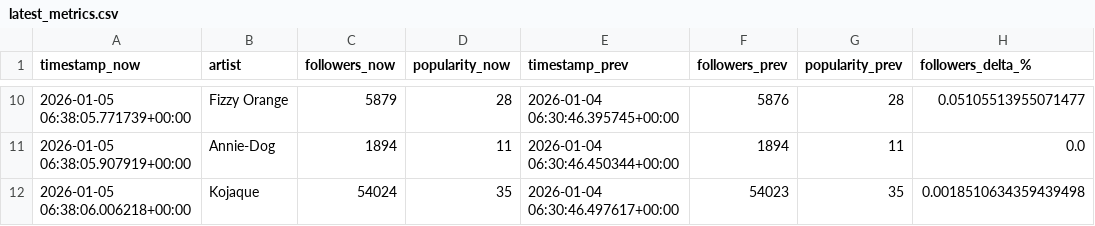
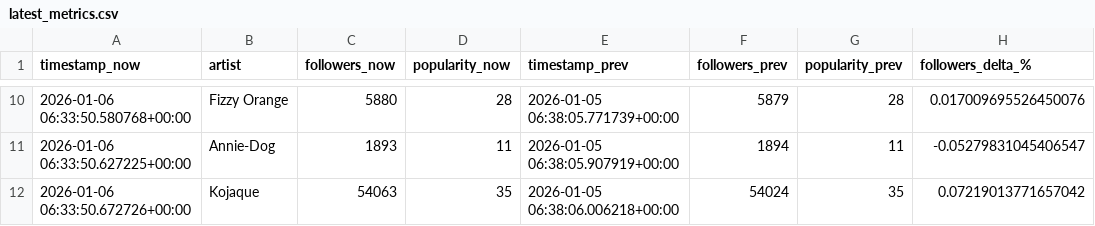
Before and after one commit to j-kearney14/breakout-radar, a CSV file: latest_metrics.csv, drawn as a sheet; only a part is shown, gaps mark what is left out; the diff covers the shown part only.

```diff
--- a/latest_metrics.csv
+++ b/latest_metrics.csv
@@ -10,3 +10,3 @@ timestamp_now,artist,followers_now,popularity_now,timestamp_prev,followers_prev,
-2026-01-05 06:38:05.771739+00:00,Fizzy Orange,5879,28,2026-01-04 06:30:46.395745+00:00,5876,28,0.05105513955071477
-2026-01-05 06:38:05.907919+00:00,Annie-Dog,1894,11,2026-01-04 06:30:46.450344+00:00,1894,11,0.0
-2026-01-05 06:38:06.006218+00:00,Kojaque,54024,35,2026-01-04 06:30:46.497617+00:00,54023,35,0.0018510634359439498
+2026-01-06 06:33:50.580768+00:00,Fizzy Orange,5880,28,2026-01-05 06:38:05.771739+00:00,5879,28,0.017009695526450076
+2026-01-06 06:33:50.627225+00:00,Annie-Dog,1893,11,2026-01-05 06:38:05.907919+00:00,1894,11,-0.05279831045406547
+2026-01-06 06:33:50.672726+00:00,Kojaque,54063,35,2026-01-05 06:38:06.006218+00:00,54024,35,0.07219013771657042
```
Also changed, not shown: 3 added rows, 3 removed rows and 24 edited cells elsewhere in this file, 1 other file.
